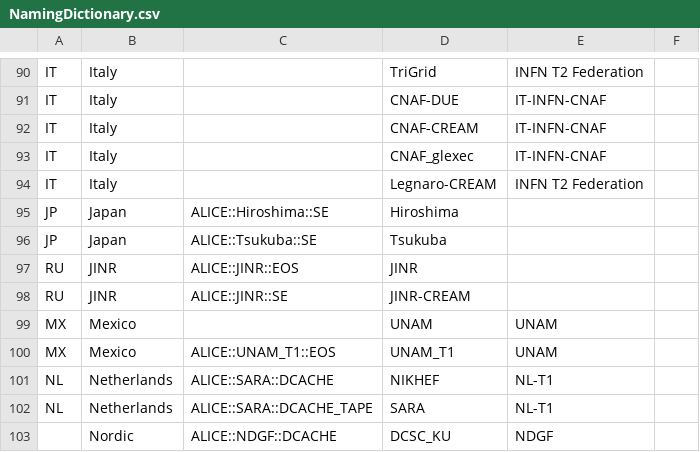
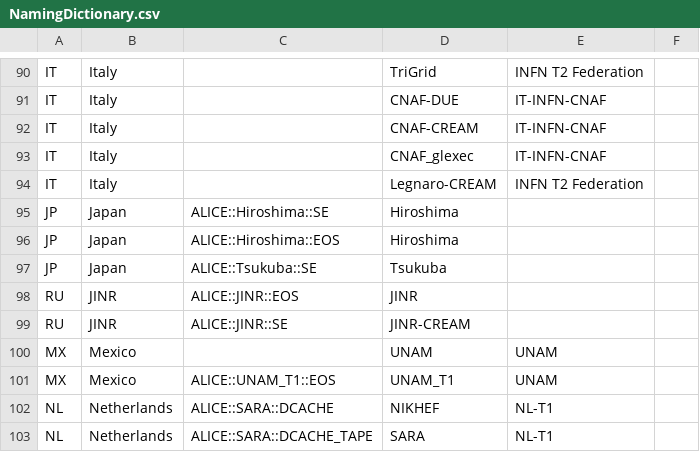
Before and after one commit to alisw/ComputingModel, a CSV file: data/NamingDictionary.csv, drawn as a sheet; only a part is shown, gaps mark what is left out; the shorter side is filled out with more unchanged rows; the diff names each change by its address in the sheet, - before the commit and + after, or states it on an @@ line.

```diff
--- a/data/NamingDictionary.csv
+++ b/data/NamingDictionary.csv
+row 96: JP | Japan | ALICE::Hiroshima::EOS | Hiroshima
```
Also changed, not shown: 8 other files.
